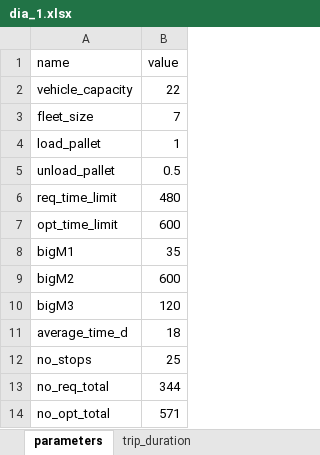
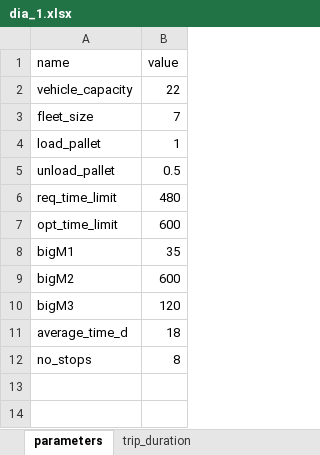
Before and after one commit to baobabsoluciones/flexible-vrp, an Excel workbook: data/dia_1.xlsx, sheet parameters, drawn as a sheet; values as stored, in another font and other column widths than the file's, no borders; the diff names each change by its address in the sheet, - before the commit and + after, or states it on an @@ line.

```diff
--- a/data/dia_1.xlsx (sheet parameters)
+++ b/data/dia_1.xlsx (sheet parameters)
-B12 (value): 25
+B12 (value): 8
-row 13: no_req_total | 344
-row 14: no_opt_total | 571
```
Also changed, not shown: sheet comp_quantity_inst1, data/dia_2.xlsx, data/dia_3.xlsx, 8 other files.
